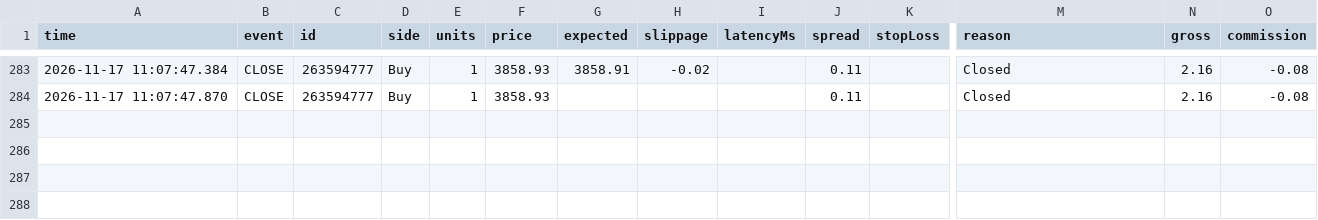
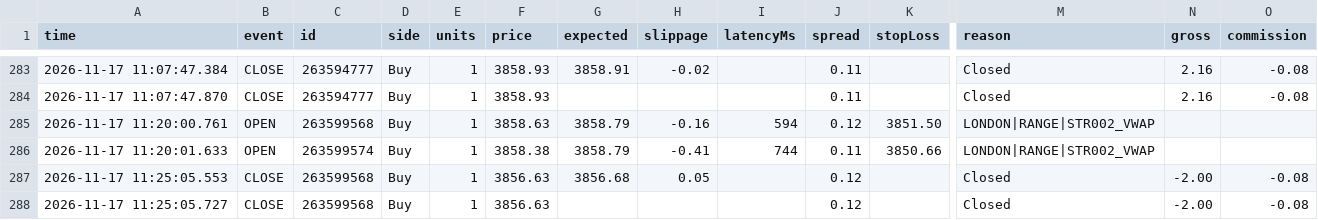
Before and after one commit to piyavutkkl-ch/tgrockza55-ai-cbot-backtest-lab, a CSV file: data/live/XAUUSD/trades.csv, drawn as a sheet; only a part is shown, gaps mark what is left out; rows hold the shown columns only; the diff names each change by its address in the sheet, - before the commit and + after, or states it on an @@ line.

Commit message:
chore(live): sync verified trade telemetry (N=251)

```diff
--- a/data/live/XAUUSD/trades.csv
+++ b/data/live/XAUUSD/trades.csv
+row 285: 2026-11-17 11:20:00.761 | OPEN | 263599568 | Buy | 1 | 3858.63 | 3858.79 | -0.16 | 594 | 0.12 | 3851.50 | LONDON|RANGE|STR002_VWAP
+row 286: 2026-11-17 11:20:01.633 | OPEN | 263599574 | Buy | 1 | 3858.38 | 3858.79 | -0.41 | 744 | 0.11 | 3850.66 | LONDON|RANGE|STR002_VWAP
+row 287: 2026-11-17 11:25:05.553 | CLOSE | 263599568 | Buy | 1 | 3856.63 | 3856.68 | 0.05 |  | 0.12 |  | Closed | -2.00 | -0.08
+row 288: 2026-11-17 11:25:05.727 | CLOSE | 263599568 | Buy | 1 | 3856.63 |  |  |  | 0.12 |  | Closed | -2.00 | -0.08
```
Also changed, not shown: data/live/BTCUSD/trades.csv, data/live/ETHUSD/trades.csv, 15 other files.
